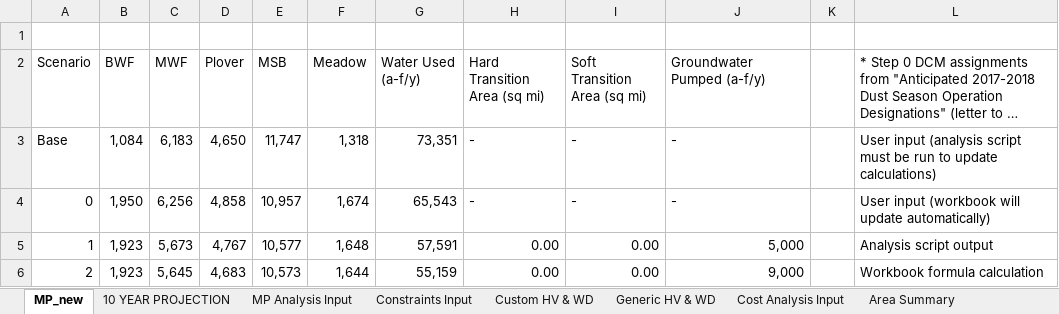
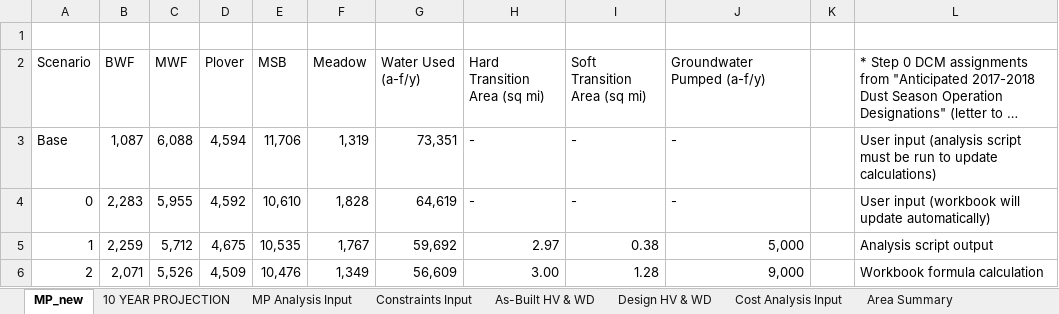
Before and after one commit to jwbannister/master_proj, an Excel workbook: MP LAUNCHPAD.xlsx, sheet MP_new, drawn as a sheet; only a part is shown; long unchanged cells end in …; values as stored, in another font and other column widths than the file's, no cell formats; charts and pictures not drawn; the diff covers the shown part only; the diff names each change by its address in the sheet, - before the commit and + after, or states it on an @@ line.

```diff
--- a/MP LAUNCHPAD.xlsx (sheet MP_new)
+++ b/MP LAUNCHPAD.xlsx (sheet MP_new)
-sheet tab: Custom HV & WD
+sheet tab: As-Built HV & WD
-sheet tab: Generic HV & WD
+sheet tab: Design HV & WD
-B3: 1,084
+B3: 1,087
-C3: 6,183
+C3: 6,088
-D3: 4,650
+D3: 4,594
-E3: 11,747
+E3: 11,706
-F3: 1,318
+F3: 1,319
-B4: 1,950
+B4: 2,283
-C4: 6,256
+C4: 5,955
-D4: 4,858
+D4: 4,592
-E4: 10,957
+E4: 10,610
-F4: 1,674
+F4: 1,828
-G4: 65,543
+G4: 64,619
-B5: 1,923
+B5: 2,259
-C5: 5,673
+C5: 5,712
-D5: 4,767
+D5: 4,675
-E5: 10,577
+E5: 10,535
-F5: 1,648
+F5: 1,767
-G5: 57,591
+G5: 59,692
-H5: 0.00
+H5: 2.97
-I5: 0.00
+I5: 0.38
-B6: 1,923
+B6: 2,071
-C6: 5,645
+C6: 5,526
-D6: 4,683
+D6: 4,509
-E6: 10,573
+E6: 10,476
-F6: 1,644
+F6: 1,349
-G6: 55,159
+G6: 56,609
-H6: 0.00
+H6: 3.00
-I6: 0.00
+I6: 1.28
```
Also changed, not shown: 87 added rows, 27 removed rows and 601 edited cells elsewhere in this sheet, sheet As-Built HV & WD, sheet Step Analysis, sheet 10 YEAR PROJECTION, sheet Area Summary, sheet Constraints Input, sheet Cost Analysis Input, 1 more sheet, other sheet tabs, cell formats, formulas that keep their value, charts or pictures, MP LAUNCHPAD SPLIT DCAS.xlsx, 2 other files.
